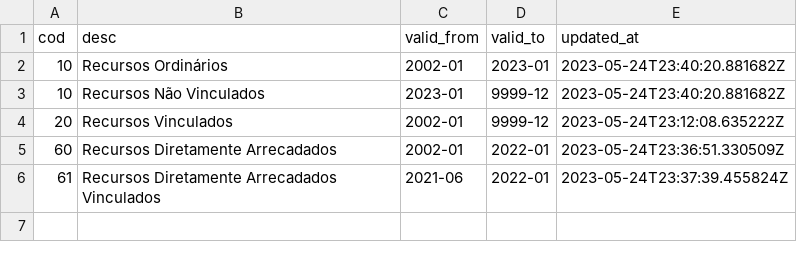
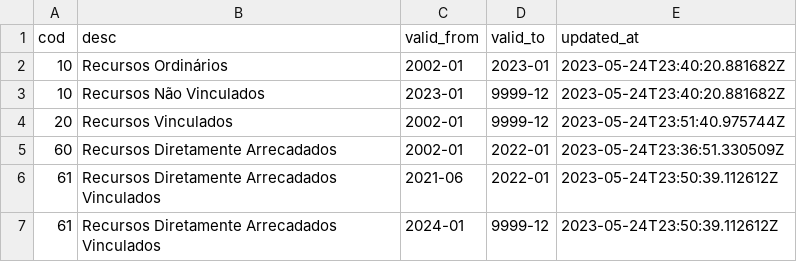
Before and after one commit to splor-mg/ementario, a CSV file: data/fonte-recurso.csv, drawn as a sheet.

Commit message:
Desbloqueio da fonte 61
A partir de jan/2024 a fonte 61 foi desbloqueada.

Ps. Ela permaneceu bloqueada para arrecadação ao longo dos exercicios de 2022 e 2023

```diff
--- a/data/fonte-recurso.csv
+++ b/data/fonte-recurso.csv
@@ -3,4 +3,5 @@ cod,desc,valid_from,valid_to,updated_at
 10,Recursos Não Vinculados,2023-01,9999-12,2023-05-24T23:40:20.881682Z
-20,Recursos Vinculados,2002-01,9999-12,2023-05-24T23:12:08.635222Z
+20,Recursos Vinculados,2002-01,9999-12,2023-05-24T23:51:40.975744Z
 60,Recursos Diretamente Arrecadados,2002-01,2022-01,2023-05-24T23:36:51.330509Z
-61,Recursos Diretamente Arrecadados Vinculados,2021-06,2022-01,2023-05-24T23:37:39.455824Z
+61,Recursos Diretamente Arrecadados Vinculados,2021-06,2022-01,2023-05-24T23:50:39.112612Z
+61,Recursos Diretamente Arrecadados Vinculados,2024-01,9999-12,2023-05-24T23:50:39.112612Z
```
Also changed, not shown: 2 other files.
